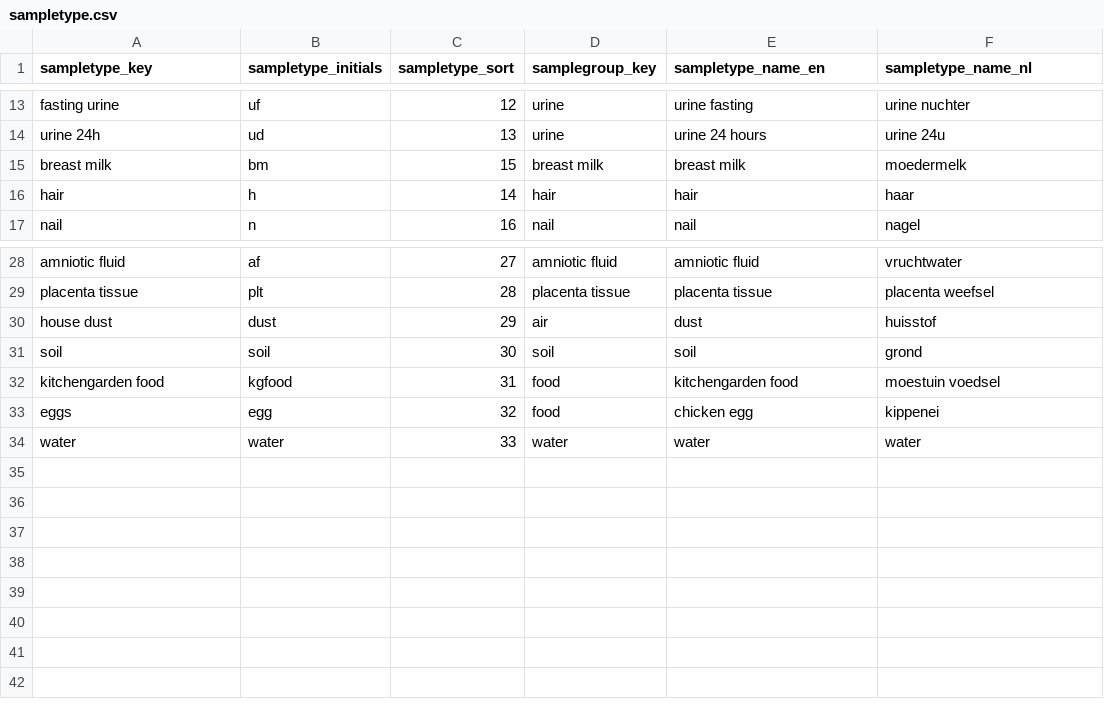
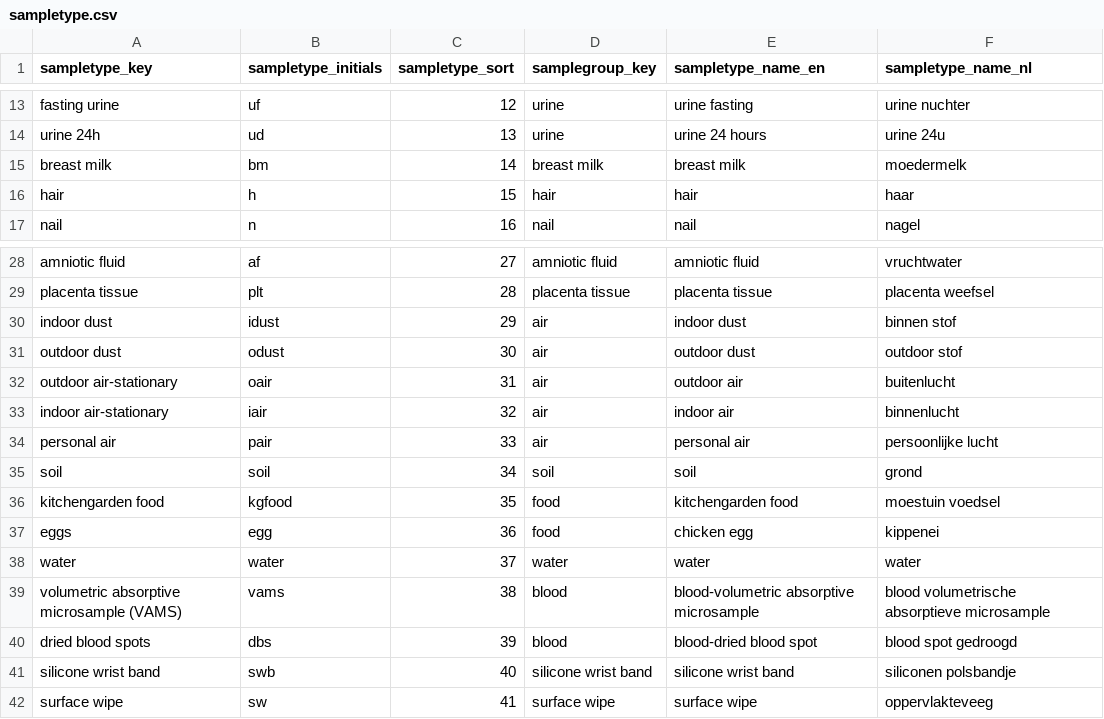
Before and after one commit to GertjanBisschop/parco-hbm, a CSV file: linkml/source_tables/input/sampletype.csv, drawn as a sheet; only a part is shown, gaps mark what is left out.

```diff
--- a/linkml/source_tables/input/sampletype.csv
+++ b/linkml/source_tables/input/sampletype.csv
@@ -14,4 +14,4 @@ fasting urine;uf;12;urine;urine fasting;urine nuchter
 urine 24h;ud;13;urine;urine 24 hours;urine 24u
-breast milk;bm;15;breast milk;breast milk;moedermelk
-hair;h;14;hair;hair;haar
+breast milk;bm;14;breast milk;breast milk;moedermelk
+hair;h;15;hair;hair;haar
 nail;n;16;nail;nail;nagel
@@ -29,6 +29,14 @@ amniotic fluid;af;27;amniotic fluid;amniotic fluid;vruchtwater
 placenta tissue;plt;28;placenta tissue;placenta tissue;placenta weefsel
-house dust;dust;29;air;dust;huisstof
-soil;soil;30;soil;soil;grond
-kitchengarden food;kgfood;31;food;kitchengarden food;moestuin voedsel
-eggs;egg;32;food;chicken egg;kippenei
-water;water;33;water;water;water
+indoor dust;idust;29;air;indoor dust;binnen stof
+outdoor dust;odust;30;air;outdoor dust;outdoor stof
+outdoor air-stationary;oair;31;air;outdoor air;buitenlucht
+indoor air-stationary;iair;32;air;indoor air;binnenlucht
+personal air;pair;33;air;personal air;persoonlijke lucht
+soil;soil;34;soil;soil;grond
+kitchengarden food;kgfood;35;food;kitchengarden food;moestuin voedsel
+eggs;egg;36;food;chicken egg;kippenei
+water;water;37;water;water;water
+volumetric absorptive microsample (VAMS);vams;38;blood;blood-volumetric absorptive microsample;blood volumetrische absorptieve microsample
+dried blood spots;dbs;39;blood;blood-dried blood spot;blood spot gedroogd
+silicone wrist band;swb;40;silicone wrist band;silicone wrist band;siliconen polsbandje
+surface wipe;sw;41;surface wipe;surface wipe;oppervlakteveeg
```
Also changed, not shown: linkml/source_tables/input/category.csv.
